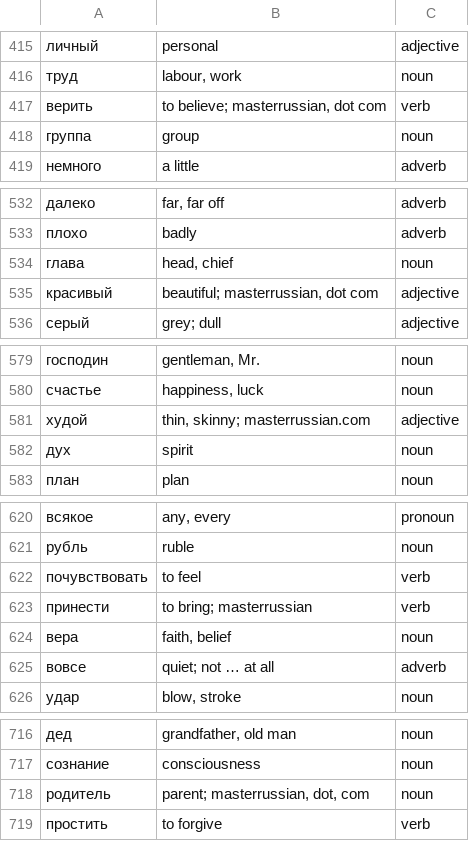
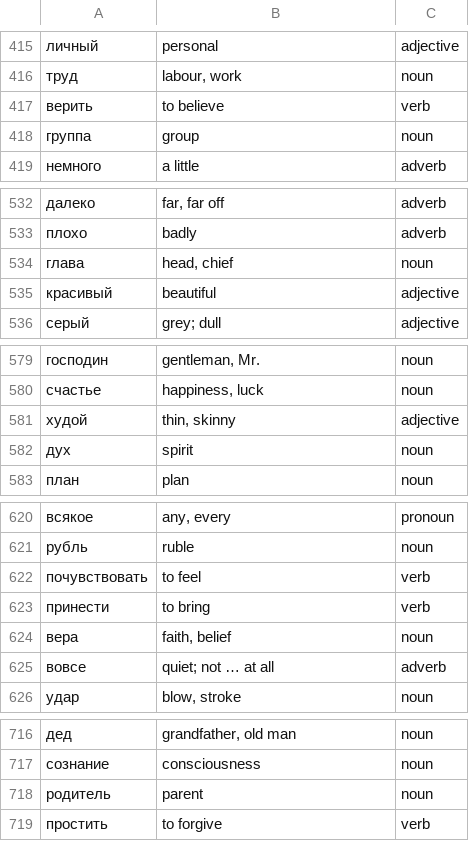
Before and after one commit to cappe04/Thousand-Words, a CSV file: server/app/data/lang/ru/words.csv, drawn as a sheet; only a part is shown, gaps mark what is left out; the diff covers the shown part only.

```diff
--- a/server/app/data/lang/ru/words.csv
+++ b/server/app/data/lang/ru/words.csv
@@ -416,3 +416,3 @@
 труд,"labour, work",noun
-верить,"to believe; masterrussian, dot com",verb
+верить,"to believe",verb
 группа,group,noun
@@ -534,3 +534,3 @@
 глава,"head, chief",noun
-красивый,"beautiful; masterrussian, dot com",adjective
+красивый,"beautiful",adjective
 серый,grey; dull,adjective
@@ -580,3 +580,3 @@
 счастье,"happiness, luck",noun
-худой,"thin, skinny; masterrussian.com",adjective
+худой,"thin, skinny",adjective
 дух,spirit,noun
@@ -622,3 +622,3 @@
 почувствовать,to feel,verb
-принести,to bring; masterrussian,verb
+принести,to bring,verb
 вера,"faith, belief",noun
@@ -717,3 +717,3 @@
 сознание,consciousness,noun
-родитель,"parent; masterrussian, dot, com",noun
+родитель,"parent",noun
 простить,to forgive,verb
```
Also changed, not shown: 7 edited cells elsewhere in this file.
